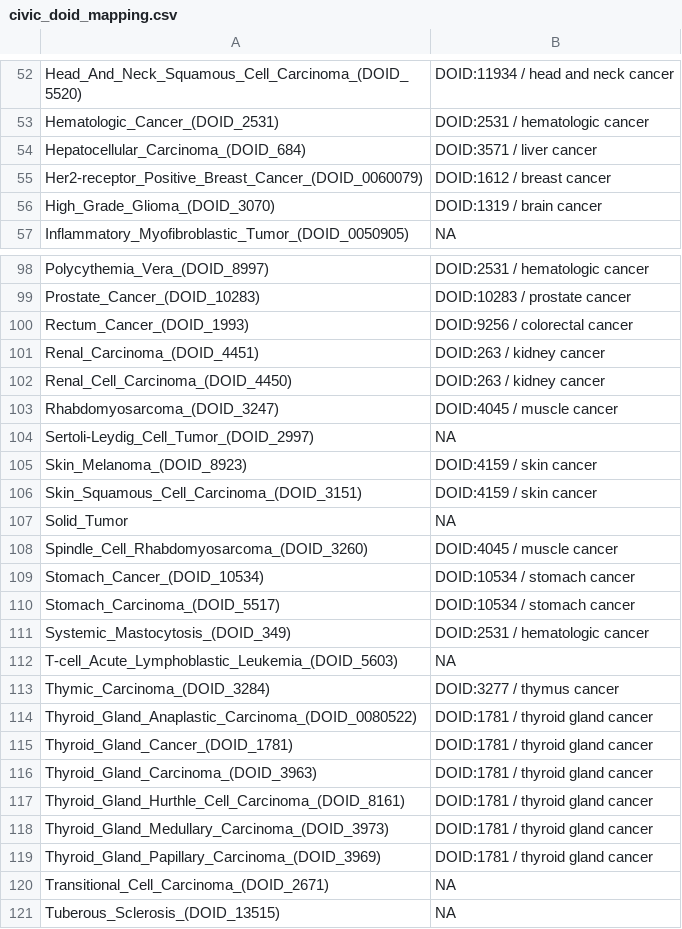
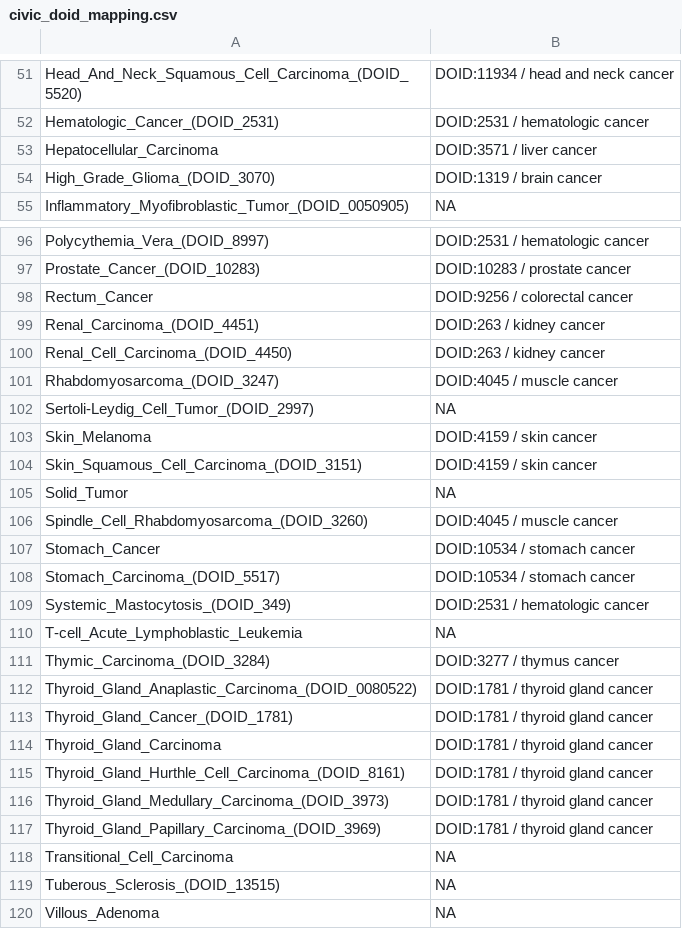
Before and after one commit to GW-HIVE/biomuta-old, a CSV file: pipeline/convert_step2/mapping/civic_doid_mapping.csv, drawn as a sheet; only a part is shown, gaps mark what is left out; the shorter side is filled out with more unchanged rows; the diff covers the shown part only.

Commit message:
Upd civic mapping

```diff
--- a/pipeline/convert_step2/mapping/civic_doid_mapping.csv
+++ b/pipeline/convert_step2/mapping/civic_doid_mapping.csv
@@ -53,4 +52,3 @@ Head_And_Neck_Squamous_Cell_Carcinoma_(DOID_5520),DOID:11934 / head and neck can
 Hematologic_Cancer_(DOID_2531),DOID:2531 / hematologic cancer
-Hepatocellular_Carcinoma_(DOID_684),DOID:3571 / liver cancer
-Her2-receptor_Positive_Breast_Cancer_(DOID_0060079),DOID:1612 / breast cancer
+Hepatocellular_Carcinoma,DOID:3571 / liver cancer
 High_Grade_Glioma_(DOID_3070),DOID:1319 / brain cancer
@@ -99,3 +97,3 @@ Polycythemia_Vera_(DOID_8997),DOID:2531 / hematologic cancer
 Prostate_Cancer_(DOID_10283),DOID:10283 / prostate cancer
-Rectum_Cancer_(DOID_1993),DOID:9256 / colorectal cancer
+Rectum_Cancer,DOID:9256 / colorectal cancer
 Renal_Carcinoma_(DOID_4451),DOID:263 / kidney cancer
@@ -104,3 +102,3 @@ Rhabdomyosarcoma_(DOID_3247),DOID:4045 / muscle cancer
 Sertoli-Leydig_Cell_Tumor_(DOID_2997),NA
-Skin_Melanoma_(DOID_8923),DOID:4159 / skin cancer
+Skin_Melanoma,DOID:4159 / skin cancer
 Skin_Squamous_Cell_Carcinoma_(DOID_3151),DOID:4159 / skin cancer
@@ -108,6 +106,6 @@ Solid_Tumor,NA
 Spindle_Cell_Rhabdomyosarcoma_(DOID_3260),DOID:4045 / muscle cancer
-Stomach_Cancer_(DOID_10534),DOID:10534 / stomach cancer
+Stomach_Cancer,DOID:10534 / stomach cancer
 Stomach_Carcinoma_(DOID_5517),DOID:10534 / stomach cancer
 Systemic_Mastocytosis_(DOID_349),DOID:2531 / hematologic cancer
-T-cell_Acute_Lymphoblastic_Leukemia_(DOID_5603),NA
+T-cell_Acute_Lymphoblastic_Leukemia,NA
 Thymic_Carcinoma_(DOID_3284),DOID:3277 / thymus cancer
@@ -115,3 +113,3 @@ Thyroid_Gland_Anaplastic_Carcinoma_(DOID_0080522),DOID:1781 / thyroid gland canc
 Thyroid_Gland_Cancer_(DOID_1781),DOID:1781 / thyroid gland cancer
-Thyroid_Gland_Carcinoma_(DOID_3963),DOID:1781 / thyroid gland cancer
+Thyroid_Gland_Carcinoma,DOID:1781 / thyroid gland cancer
 Thyroid_Gland_Hurthle_Cell_Carcinoma_(DOID_8161),DOID:1781 / thyroid gland cancer
@@ -119,3 +117,3 @@ Thyroid_Gland_Medullary_Carcinoma_(DOID_3973),DOID:1781 / thyroid gland cancer
 Thyroid_Gland_Papillary_Carcinoma_(DOID_3969),DOID:1781 / thyroid gland cancer
-Transitional_Cell_Carcinoma_(DOID_2671),NA
+Transitional_Cell_Carcinoma,NA
 Tuberous_Sclerosis_(DOID_13515),NA
```
Also changed, not shown: 1 removed row and 13 edited cells elsewhere in this file, 1 other file.
